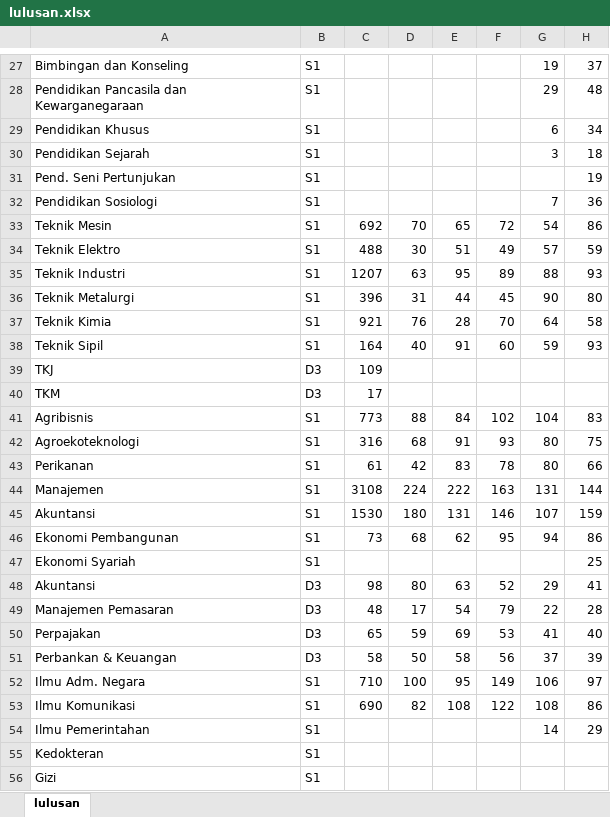
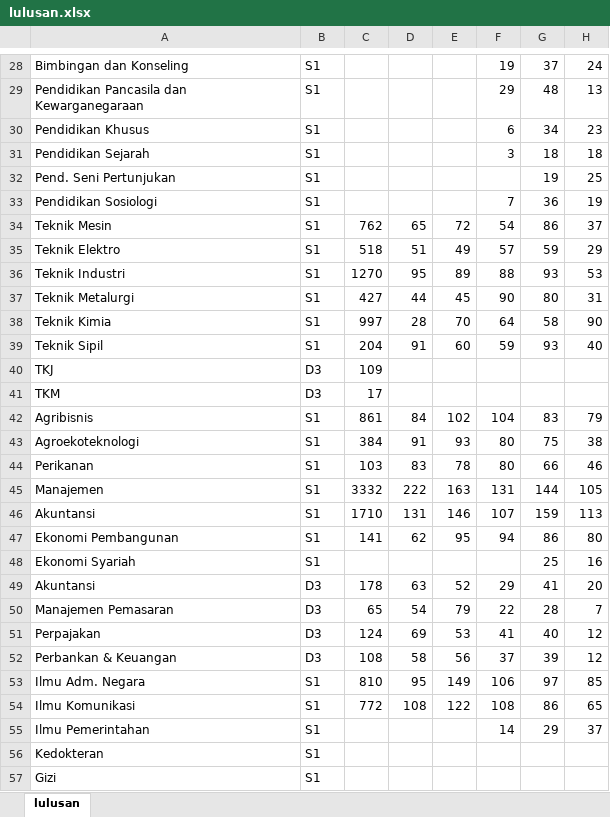
Before and after one commit to masdian/202101, an Excel workbook: static/lulusan.xlsx, sheet lulusan, drawn as a sheet; only a part is shown, gaps mark what is left out; values as stored, in another font and other column widths than the file's, no borders; removed rows and columns are numbered as before the commit, all else as after; the diff covers the shown part only; the diff names each change by its address in the sheet, - before the commit and + after, or states it on an @@ line.

Commit message:
updata daya tampung dan lulusan

```diff
--- a/static/lulusan.xlsx (sheet lulusan)
+++ b/static/lulusan.xlsx (sheet lulusan)
-column D, rows 33-53: 70 | 30 | 63 | 31 | 76 | 40 |  |  | 88 | 68 | 42 | 224 | 180 | 68 |  | 80 | 17 | 59 | 50 | 100 | 82
+column H, rows 28-55: 24 | 13 | 23 | 18 | 25 | 19 | 37 | 29 | 53 | 31 | 90 | 40 |  |  | 79 | 38 | 46 | 105 | 113 | 80 | 16 | 20 | 7 | 12 | 12 | 85 | 65 | 37
-C34: 692
+C34: 762
-C35: 488
+C35: 518
-C36: 1207
+C36: 1270
-C37: 396
+C37: 427
-C38: 921
+C38: 997
-C39: 164
+C39: 204
-C42: 773
+C42: 861
-C43: 316
+C43: 384
-C44: 61
+C44: 103
-C45: 3108
+C45: 3332
-C46: 1530
+C46: 1710
-C47: 73
+C47: 141
-C49: 98
+C49: 178
-C50: 48
+C50: 65
-C51: 65
+C51: 124
-C52: 58
+C52: 108
-C53: 710
+C53: 810
-C54: 690
+C54: 772
```
Also changed, not shown: 1 added row and 15 edited cells elsewhere in this sheet, static/dt.xlsx, 5 other files.
